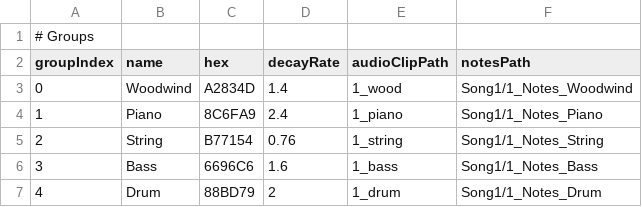
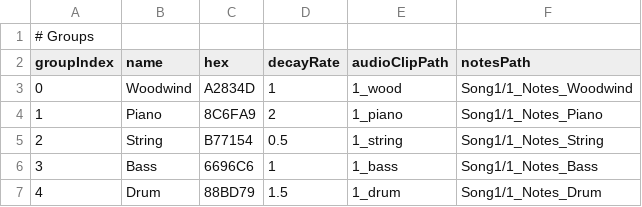
Before and after one commit to fengre/GDJ2025, a CSV file: Assets/Resources/Song1/1_Groups.csv, drawn as a sheet.

```diff
--- a/Assets/Resources/Song1/1_Groups.csv
+++ b/Assets/Resources/Song1/1_Groups.csv
@@ -2,6 +2,6 @@
 groupIndex,name,hex,decayRate,audioClipPath,notesPath
-0,Woodwind,A2834D,1.4,1_wood,Song1/1_Notes_Woodwind
-1,Piano,8C6FA9,2.4,1_piano,Song1/1_Notes_Piano
-2,String,B77154,0.76,1_string,Song1/1_Notes_String
-3,Bass,6696C6,1.6,1_bass,Song1/1_Notes_Bass
-4,Drum,88BD79,2,1_drum,Song1/1_Notes_Drum
+0,Woodwind,A2834D,1,1_wood,Song1/1_Notes_Woodwind
+1,Piano,8C6FA9,2,1_piano,Song1/1_Notes_Piano
+2,String,B77154,0.5,1_string,Song1/1_Notes_String
+3,Bass,6696C6,1,1_bass,Song1/1_Notes_Bass
+4,Drum,88BD79,1.5,1_drum,Song1/1_Notes_Drum
```
Also changed, not shown: 14 other files.
